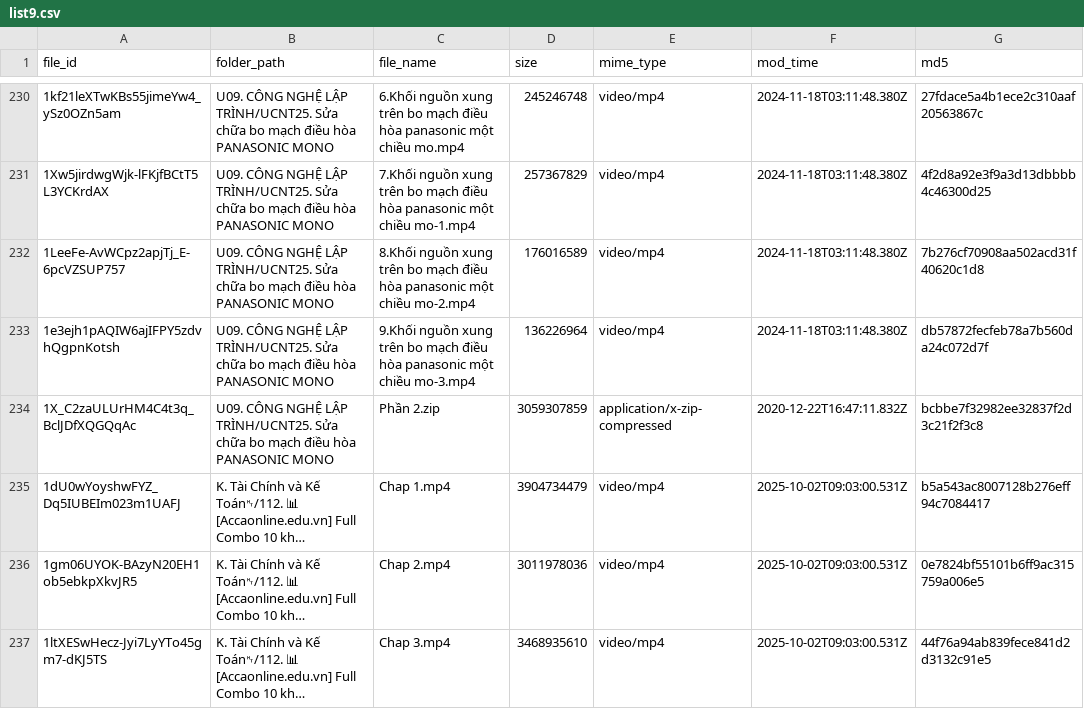
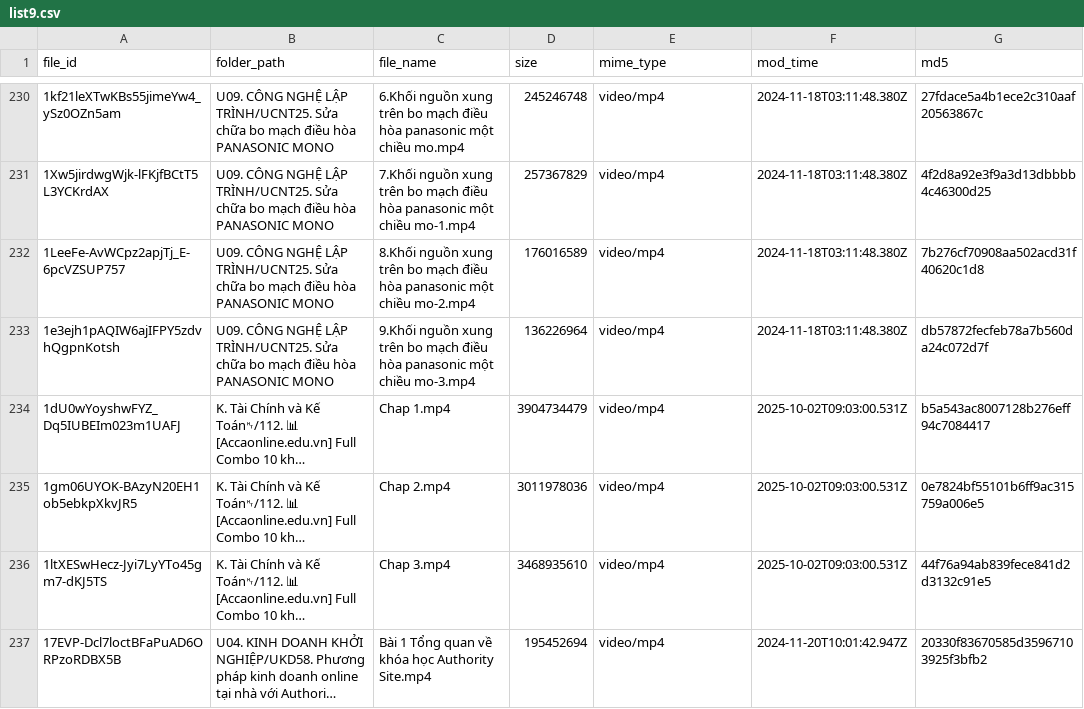
Before and after one commit to dige04/drive-capture, a CSV file: data/list9.csv, drawn as a sheet; only a part is shown, gaps mark what is left out; the shorter side is filled out with more unchanged rows; long unchanged cells end in …; the diff covers the shown part only; the diff names each change by its address in the sheet, - before the commit and + after, or states it on an @@ line.

```diff
--- a/data/list9.csv
+++ b/data/list9.csv
-row 234: 1X_C2zaULUrHM4C4t3q_BclJDfXQGQqAc | U09. CÔNG NGHỆ LẬP TRÌNH/UCNT25. Sửa chữa bo mạch điều hòa PANASONIC MONO | Phần 2.zip | 3059307859 | application/x-zip-compressed | 2020-12-22T16:47:11.832Z | bcbbe7f32982ee32837f2d3c21f2f3c8
```
Also changed, not shown: 2 removed rows elsewhere in this file, data/list7.csv, 37 other files.
